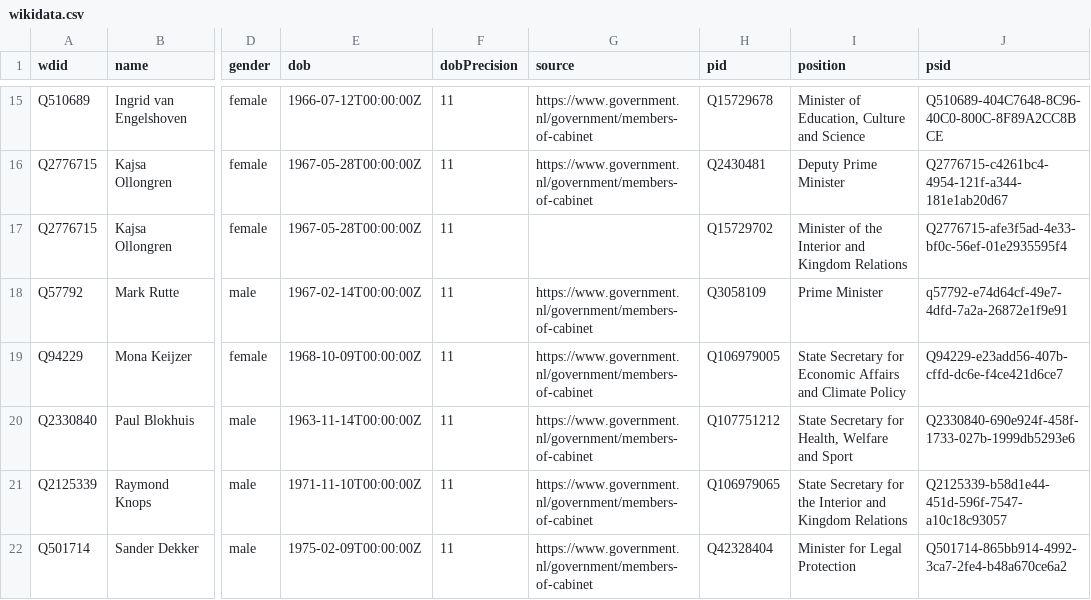
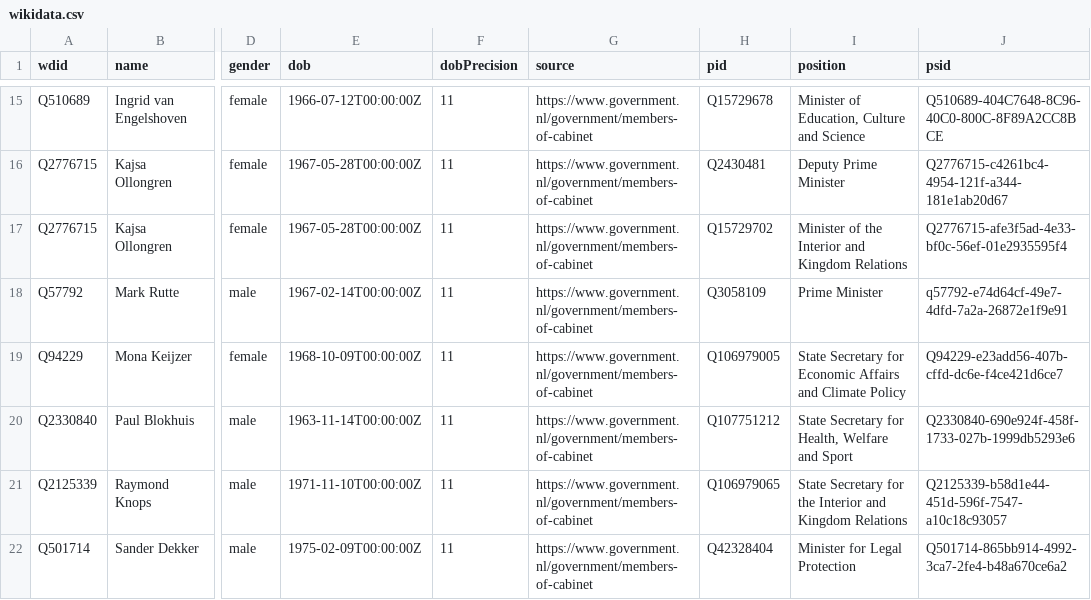
Before and after one commit to every-politician-scrapers/netherlands-cabinet, a CSV file: data/wikidata.csv, drawn as a sheet; only a part is shown, gaps mark what is left out; the diff names each change by its address in the sheet, - before the commit and + after, or states it on an @@ line.

Commit message:
Automated update

```diff
--- a/data/wikidata.csv
+++ b/data/wikidata.csv
-G17 (source): (empty)
+G17 (source): https://www.government.nl/government/members-of-cabinet
```
